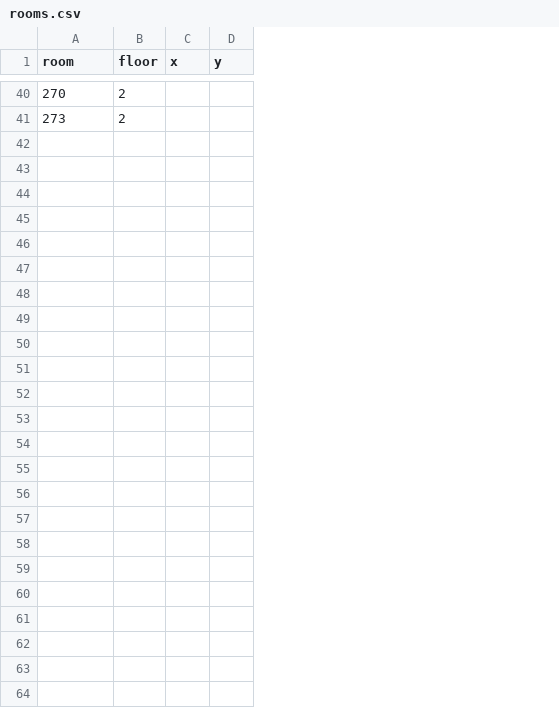
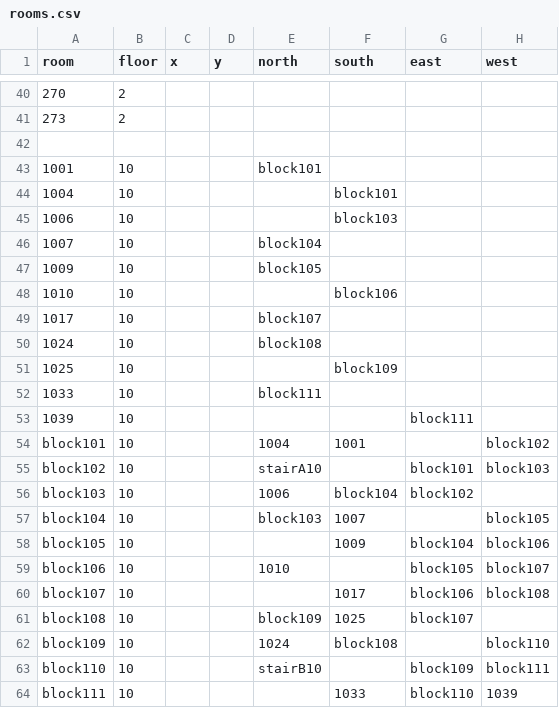
Before and after one commit to kahsoonyap/TacocaT, a CSV file: rooms.csv, drawn as a sheet; only a part is shown, gaps mark what is left out; the diff names each change by its address in the sheet, - before the commit and + after, or states it on an @@ line.

Commit message:
working on back end

```diff
--- a/rooms.csv
+++ b/rooms.csv
+column E (north), empty
+column F (south), empty
+column G (east), empty
+column H (west), empty
+row 42: (empty)
+row 43: 1001 | 10 |  |  | block101
+row 44: 1004 | 10 |  |  |  | block101
+row 45: 1006 | 10 |  |  |  | block103
+row 46: 1007 | 10 |  |  | block104
+row 47: 1009 | 10 |  |  | block105
+row 48: 1010 | 10 |  |  |  | block106
+row 49: 1017 | 10 |  |  | block107
+row 50: 1024 | 10 |  |  | block108
+row 51: 1025 | 10 |  |  |  | block109
+row 52: 1033 | 10 |  |  | block111
+row 53: 1039 | 10 |  |  |  |  | block111
+row 54: block101 | 10 |  |  | 1004 | 1001 |  | block102
+row 55: block102 | 10 |  |  | stairA10 |  | block101 | block103
+row 56: block103 | 10 |  |  | 1006 | block104 | block102
+row 57: block104 | 10 |  |  | block103 | 1007 |  | block105
+row 58: block105 | 10 |  |  |  | 1009 | block104 | block106
+row 59: block106 | 10 |  |  | 1010 |  | block105 | block107
+row 60: block107 | 10 |  |  |  | 1017 | block106 | block108
+row 61: block108 | 10 |  |  | block109 | 1025 | block107
+row 62: block109 | 10 |  |  | 1024 | block108 |  | block110
+row 63: block110 | 10 |  |  | stairB10 |  | block109 | block111
+row 64: block111 | 10 |  |  |  | 1033 | block110 | 1039
```
